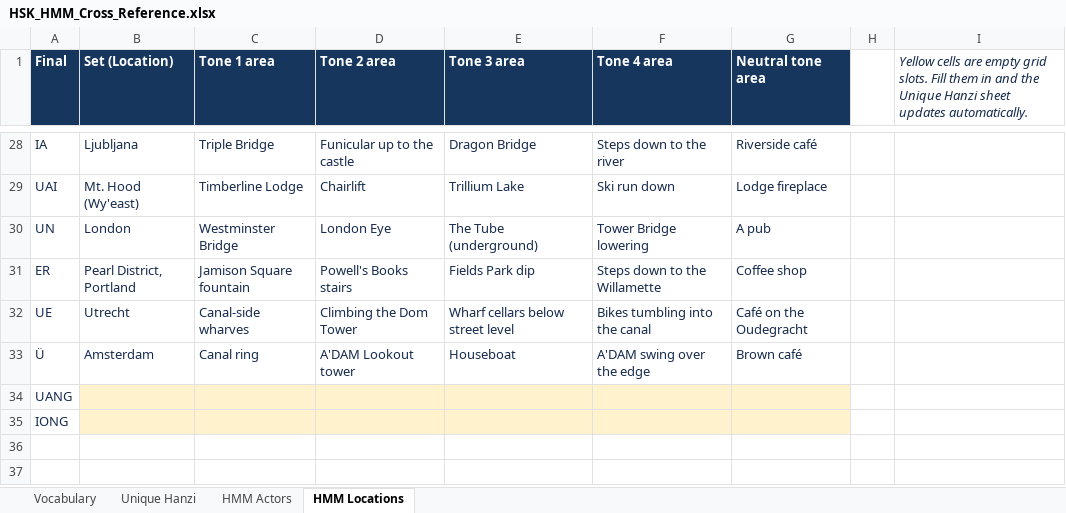
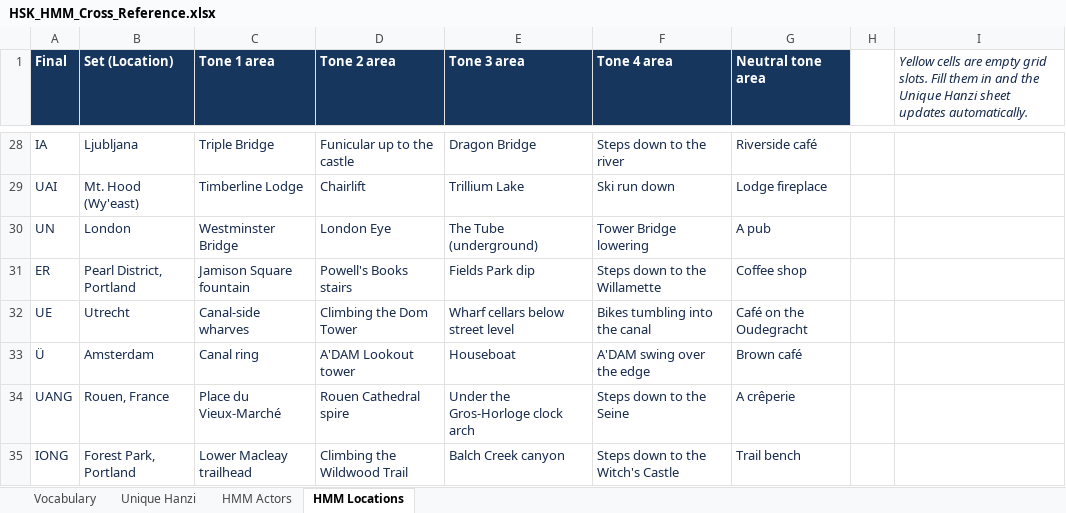
Before and after one commit to hur00003/iconic-design, an Excel workbook: hmm-flashcards/data/HSK_HMM_Cross_Reference.xlsx, sheet HMM Locations, drawn as a sheet; only a part is shown, gaps mark what is left out; values as stored, in another font and other column widths than the file's, no borders; the diff names each change by its address in the sheet, - before the commit and + after, or states it on an @@ line.

```diff
--- a/hmm-flashcards/data/HSK_HMM_Cross_Reference.xlsx (sheet HMM Locations)
+++ b/hmm-flashcards/data/HSK_HMM_Cross_Reference.xlsx (sheet HMM Locations)
-B34 (Set (Location)): (empty)
+B34 (Set (Location)): Rouen, France
-B34:G35 fill: #FFF2CC
+B34:G35 fill: none
-C34 (Tone 1 area): (empty)
+C34 (Tone 1 area): Place du Vieux-Marché
-D34 (Tone 2 area): (empty)
+D34 (Tone 2 area): Rouen Cathedral spire
-E34 (Tone 3 area): (empty)
+E34 (Tone 3 area): Under the Gros-Horloge clock arch
-F34 (Tone 4 area): (empty)
+F34 (Tone 4 area): Steps down to the Seine
-G34 (Neutral tone area): (empty)
+G34 (Neutral tone area): A crêperie
-B35 (Set (Location)): (empty)
+B35 (Set (Location)): Forest Park, Portland
-C35 (Tone 1 area): (empty)
+C35 (Tone 1 area): Lower Macleay trailhead
-D35 (Tone 2 area): (empty)
+D35 (Tone 2 area): Climbing the Wildwood Trail
-E35 (Tone 3 area): (empty)
+E35 (Tone 3 area): Balch Creek canyon
-F35 (Tone 4 area): (empty)
+F35 (Tone 4 area): Steps down to the Witch's Castle
-G35 (Neutral tone area): (empty)
+G35 (Neutral tone area): Trail bench
```
Also changed, not shown: sheet HMM Actors, 3 other files.
